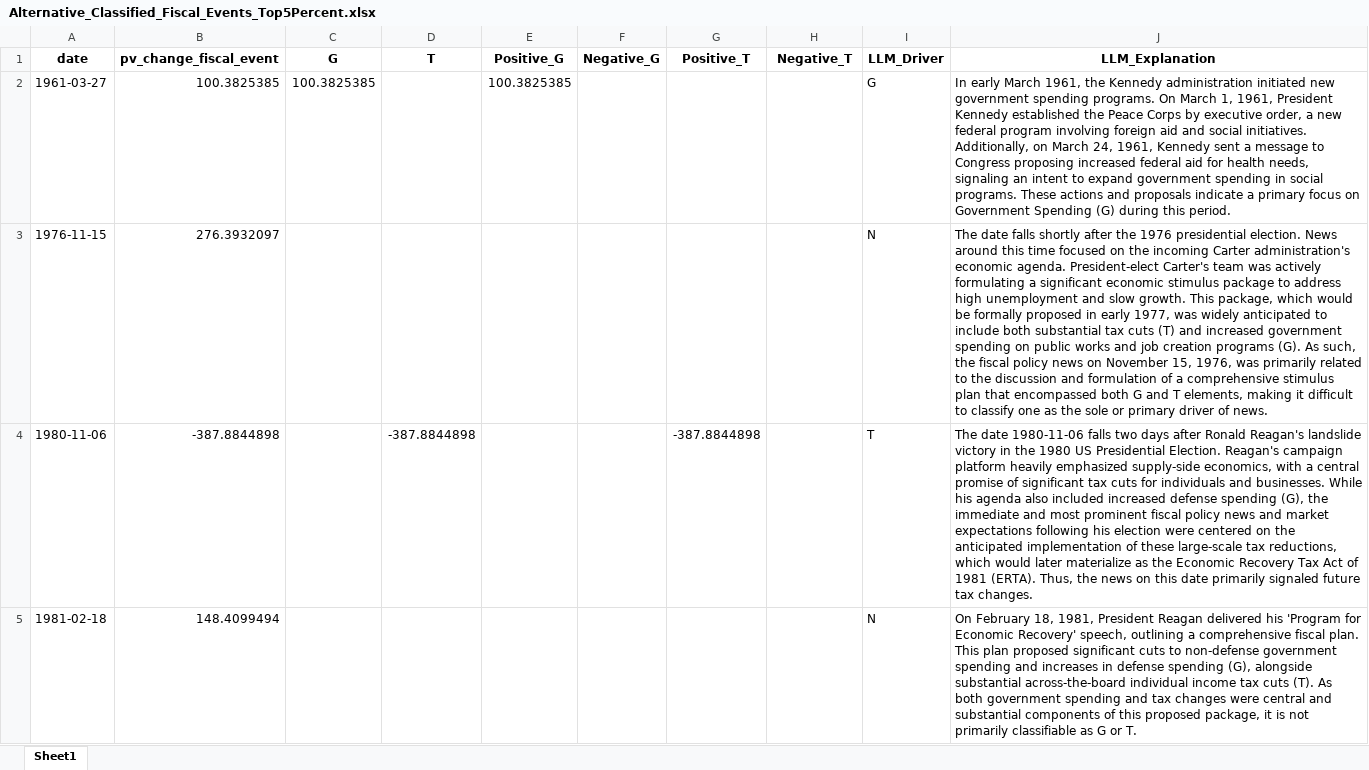
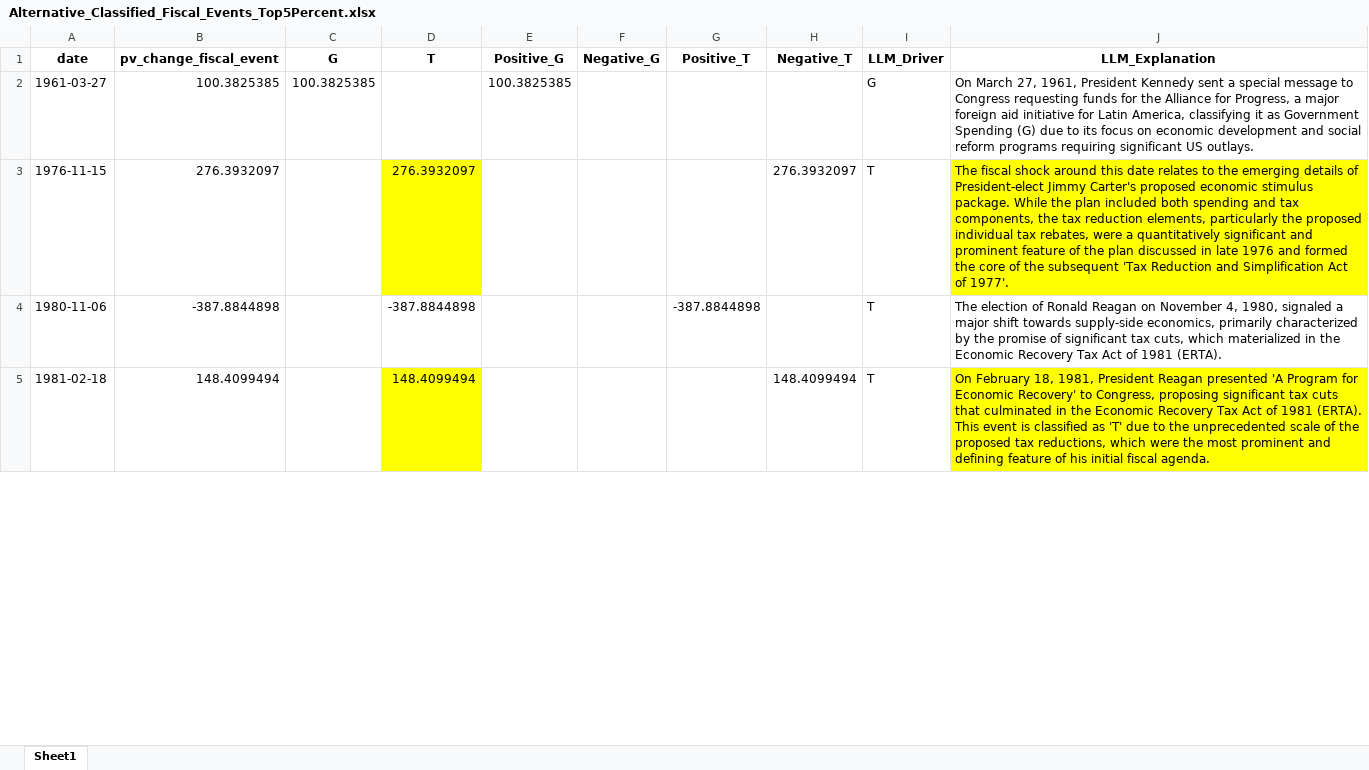
Before and after one commit to lorenzodelcol99/RA_4_Caggiano, an Excel workbook: FISCAL/Fiscal_LDC/Alternative_Classified_Fiscal_Events_Top5Percent.xlsx, sheet Sheet1, drawn as a sheet; only a part is shown; values as stored, in another font and other column widths than the file's, no borders; the diff covers the shown part only; the diff names each change by its address in the sheet, - before the commit and + after, or states it on an @@ line.

```diff
--- a/FISCAL/Fiscal_LDC/Alternative_Classified_Fiscal_Events_Top5Percent.xlsx (sheet Sheet1)
+++ b/FISCAL/Fiscal_LDC/Alternative_Classified_Fiscal_Events_Top5Percent.xlsx (sheet Sheet1)
-J2 (LLM_Explanation): In early March 1961, the Kennedy administration initiated new government spending programs. On March 1, 1961, President Kennedy established the Peace Corps by executive order, a new federal program involving foreign aid and social initiatives. Additionally, on March 24, 1961, Kennedy sent a message to Congress proposing increased federal aid for health needs, signaling an intent to expand government spending in social programs. These actions and proposals indicate a primary focus on Government Spending (G) during this period.
+J2 (LLM_Explanation): On March 27, 1961, President Kennedy sent a special message to Congress requesting funds for the Alliance for Progress, a major foreign aid initiative for Latin America, classifying it as Government Spending (G) due to its focus on economic development and social reform programs requiring significant US outlays.
-D3 (T): (empty)
+D3 (T): 276.3932097
-D3 fill: none
+D3 fill: #FFFF00
-H3 (Negative_T): (empty)
+H3 (Negative_T): 276.3932097
-I3 (LLM_Driver): N
+I3 (LLM_Driver): T
-J3 (LLM_Explanation): The date falls shortly after the 1976 presidential election. News around this time focused on the incoming Carter administration's economic agenda. President-elect Carter's team was actively formulating a significant economic stimulus package to address high unemployment and slow growth. This package, which would be formally proposed in early 1977, was widely anticipated to include both substantial tax cuts (T) and increased government spending on public works and job creation programs (G). As such, the fiscal policy news on November 15, 1976, was primarily related to the discussion and formulation of a comprehensive stimulus plan that encompassed both G and T elements, making it difficult to classify one as the sole or primary driver of news.
+J3 (LLM_Explanation): The fiscal shock around this date relates to the emerging details of President-elect Jimmy Carter's proposed economic stimulus package. While the plan included both spending and tax components, the tax reduction elements, particularly the proposed individual tax rebates, were a quantitatively significant and prominent feature of the plan discussed in late 1976 and formed the core of the subsequent 'Tax Reduction and Simplification Act of 1977'.
-J3 fill: none
+J3 fill: #FFFF00
-J4 (LLM_Explanation): The date 1980-11-06 falls two days after Ronald Reagan's landslide victory in the 1980 US Presidential Election. Reagan's campaign platform heavily emphasized supply-side economics, with a central promise of significant tax cuts for individuals and businesses. While his agenda also included increased defense spending (G), the immediate and most prominent fiscal policy news and market expectations following his election were centered on the anticipated implementation of these large-scale tax reductions, which would later materialize as the Economic Recovery Tax Act of 1981 (ERTA). Thus, the news on this date primarily signaled future tax changes.
+J4 (LLM_Explanation): The election of Ronald Reagan on November 4, 1980, signaled a major shift towards supply-side economics, primarily characterized by the promise of significant tax cuts, which materialized in the Economic Recovery Tax Act of 1981 (ERTA).
-D5 (T): (empty)
+D5 (T): 148.4099494
-D5 fill: none
+D5 fill: #FFFF00
-H5 (Negative_T): (empty)
+H5 (Negative_T): 148.4099494
-I5 (LLM_Driver): N
+I5 (LLM_Driver): T
-J5 (LLM_Explanation): …President Reagan delivered his 'Program for Economic Recovery' speech, outlining a comprehensive fiscal plan. This plan proposed significant cuts to non-defense government spending and increases in defense spending (G), alongside substantial across-the-board individual income tax cuts (T). As both government spending and tax changes were central and substantial components of this proposed package, it is not primarily classifiable as G or T.
+J5 (LLM_Explanation): …President Reagan presented 'A Program for Economic Recovery' to Congress, proposing significant tax cuts that culminated in the Economic Recovery Tax Act of 1981 (ERTA). This event is classified as 'T' due to the unprecedented scale of the proposed tax reductions, which were the most prominent and defining feature of his initial fiscal agenda.
-J5 fill: none
+J5 fill: #FFFF00
```
Also changed, not shown: 95 edited cells and cell formats elsewhere in this sheet, FISCAL/Fiscal_LDC/Classified_Fiscal_Events_Top5Percent.xlsx, 1 other file.
